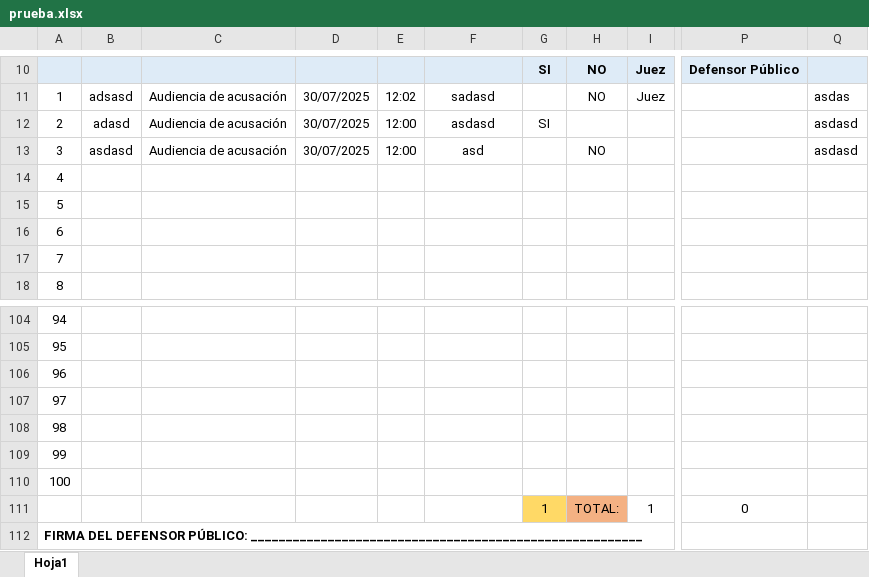
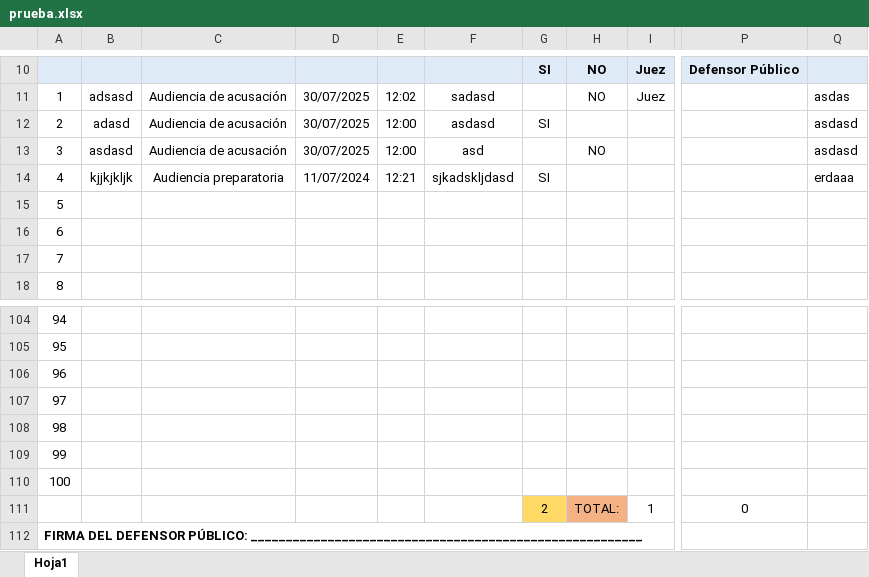
Before and after one commit to Trsitamskull/gestor_audiencias, an Excel workbook: archivos_creados/prueba.xlsx, sheet Hoja1, drawn as a sheet; only a part is shown, gaps mark what is left out; values as stored, in another font and other column widths than the file's, no borders; charts and pictures not drawn; the diff names each change by its address in the sheet, - before the commit and + after, or states it on an @@ line.

```diff
--- a/archivos_creados/prueba.xlsx (sheet Hoja1)
+++ b/archivos_creados/prueba.xlsx (sheet Hoja1)
-B14: (empty)
+B14: kjjkjkljk
-C14: (empty)
+C14: Audiencia preparatoria
-D14: (empty)
+D14: 11/07/2024
-E14: (empty)
+E14: 12:21
-F14: (empty)
+F14: sjkadskljdasd
-G14: (empty)
+G14: SI
-Q14: (empty)
+Q14: erdaaa
-G111: 1
+G111: 2
```
Also changed, not shown: charts or pictures, 5 other files.
